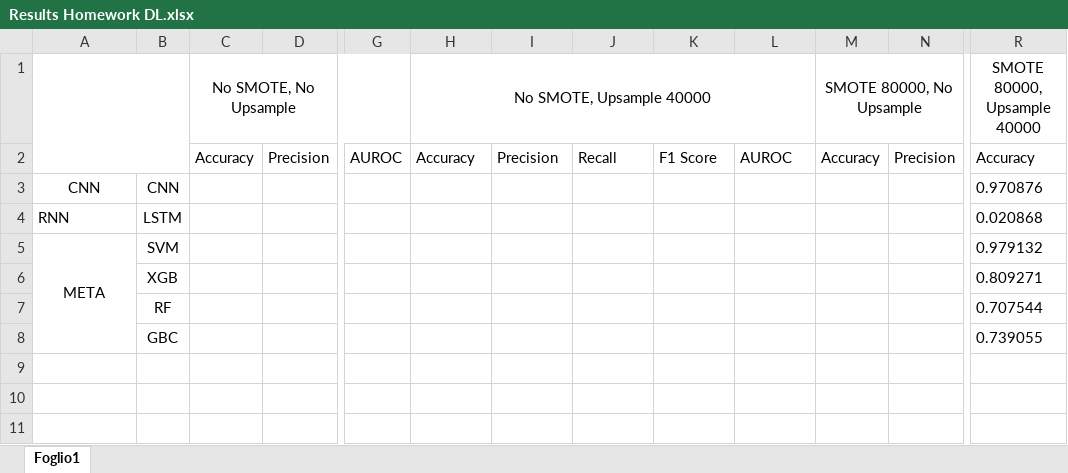
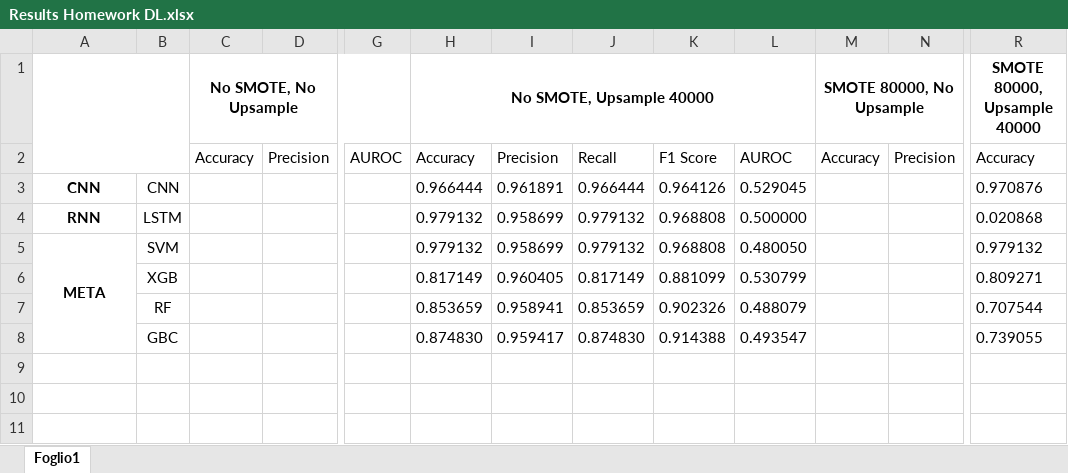
Before and after one commit to FrancescoChemello/Deep-Learning-Project, an Excel workbook: developing/Results Homework DL.xlsx, sheet Foglio1, drawn as a sheet; only a part is shown, gaps mark what is left out; values as stored, in another font and other column widths than the file's, no borders; the diff covers the shown part only; the diff names each change by its address in the sheet, - before the commit and + after, or states it on an @@ line.

Commit message:
Add other runs

```diff
--- a/developing/Results Homework DL.xlsx (sheet Foglio1)
+++ b/developing/Results Homework DL.xlsx (sheet Foglio1)
-C1 bold: off
+C1 bold: on
-H1 bold: off
+H1 bold: on
-M1 bold: off
+M1 bold: on
-R1 bold: off
+R1 bold: on
-A3:A5 bold: off
+A3:A5 bold: on
-H3: (empty)
+H3: 0.966444
-I3: (empty)
+I3: 0.961891
-J3: (empty)
+J3: 0.966444
-K3: (empty)
+K3: 0.964126
-L3: (empty)
+L3: 0.529045
-A4 alignment: left
+A4 alignment: center
-H4:H5: (empty)
+H4:H5: 0.979132
-I4:I5: (empty)
+I4:I5: 0.958699
-J4:J5: (empty)
+J4:J5: 0.979132
-K4:K5: (empty)
+K4:K5: 0.968808
-L4: (empty)
+L4: 0.500000
-L5: (empty)
+L5: 0.480050
-H6: (empty)
+H6: 0.817149
-I6: (empty)
+I6: 0.960405
-J6: (empty)
+J6: 0.817149
-K6: (empty)
+K6: 0.881099
-L6: (empty)
+L6: 0.530799
-H7: (empty)
+H7: 0.853659
-I7: (empty)
+I7: 0.958941
-J7: (empty)
+J7: 0.853659
-K7: (empty)
+K7: 0.902326
-L7: (empty)
+L7: 0.488079
-H8: (empty)
+H8: 0.874830
-I8: (empty)
+I8: 0.959417
-J8: (empty)
+J8: 0.874830
-K8: (empty)
+K8: 0.914388
-L8: (empty)
+L8: 0.493547
```
Also changed, not shown: 3 added rows, 3 removed rows, 30 edited cells and cell formats elsewhere in this sheet.
